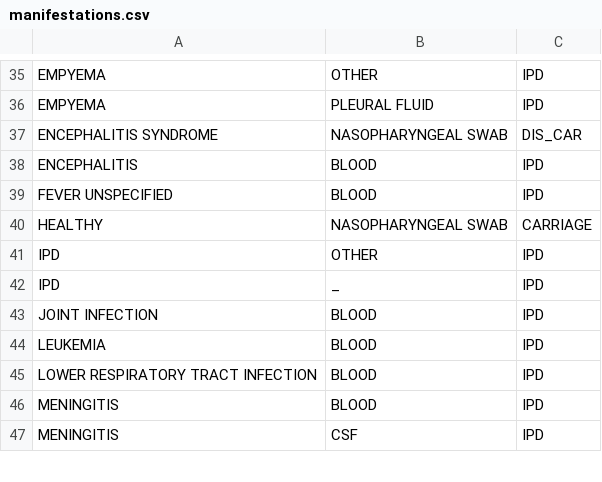
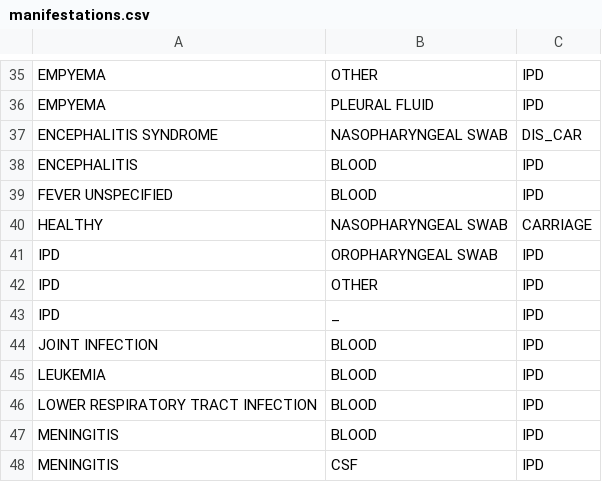
Before and after one commit to sanger-bentley-group/gps-database-processor, a CSV file: data/manifestations.csv, drawn as a sheet; only a part is shown, gaps mark what is left out.

Commit message:
Add combination

```diff
--- a/data/manifestations.csv
+++ b/data/manifestations.csv
@@ -40,2 +40,3 @@ FEVER UNSPECIFIED,BLOOD,IPD
 HEALTHY,NASOPHARYNGEAL SWAB,CARRIAGE
+IPD,OROPHARYNGEAL SWAB,IPD
 IPD,OTHER,IPD
```
